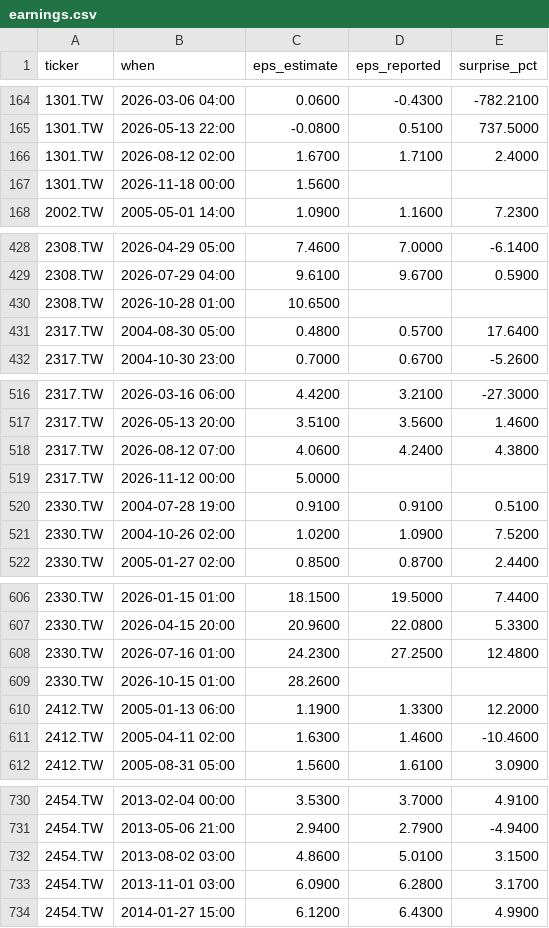
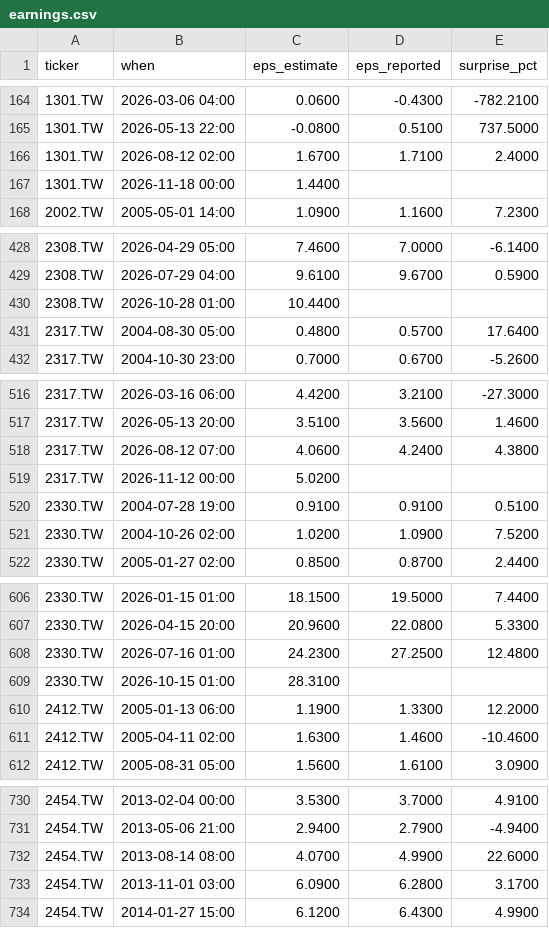
Before and after one commit to ebenezer61/ebenezer61.github.io, a CSV file: tools/stocks/cache/earnings.csv, drawn as a sheet; only a part is shown, gaps mark what is left out; the diff covers the shown part only.

```diff
--- a/tools/stocks/cache/earnings.csv
+++ b/tools/stocks/cache/earnings.csv
@@ -166,3 +166,3 @@ ticker,when,eps_estimate,eps_reported,surprise_pct
 1301.TW,2026-08-12 02:00,1.6700,1.7100,2.4000
-1301.TW,2026-11-18 00:00,1.5600,,
+1301.TW,2026-11-18 00:00,1.4400,,
 2002.TW,2005-05-01 14:00,1.0900,1.1600,7.2300
@@ -429,3 +429,3 @@ ticker,when,eps_estimate,eps_reported,surprise_pct
 2308.TW,2026-07-29 04:00,9.6100,9.6700,0.5900
-2308.TW,2026-10-28 01:00,10.6500,,
+2308.TW,2026-10-28 01:00,10.4400,,
 2317.TW,2004-08-30 05:00,0.4800,0.5700,17.6400
@@ -518,3 +518,3 @@ ticker,when,eps_estimate,eps_reported,surprise_pct
 2317.TW,2026-08-12 07:00,4.0600,4.2400,4.3800
-2317.TW,2026-11-12 00:00,5.0000,,
+2317.TW,2026-11-12 00:00,5.0200,,
 2330.TW,2004-07-28 19:00,0.9100,0.9100,0.5100
@@ -608,3 +608,3 @@ ticker,when,eps_estimate,eps_reported,surprise_pct
 2330.TW,2026-07-16 01:00,24.2300,27.2500,12.4800
-2330.TW,2026-10-15 01:00,28.2600,,
+2330.TW,2026-10-15 01:00,28.3100,,
 2412.TW,2005-01-13 06:00,1.1900,1.3300,12.2000
@@ -731,3 +731,3 @@ ticker,when,eps_estimate,eps_reported,surprise_pct
 2454.TW,2013-05-06 21:00,2.9400,2.7900,-4.9400
-2454.TW,2013-08-02 03:00,4.8600,5.0100,3.1500
+2454.TW,2013-08-14 08:00,4.0700,4.9900,22.6000
 2454.TW,2013-11-01 03:00,6.0900,6.2800,3.1700
```
Also changed, not shown: 3 edited cells elsewhere in this file, 4 other files.
